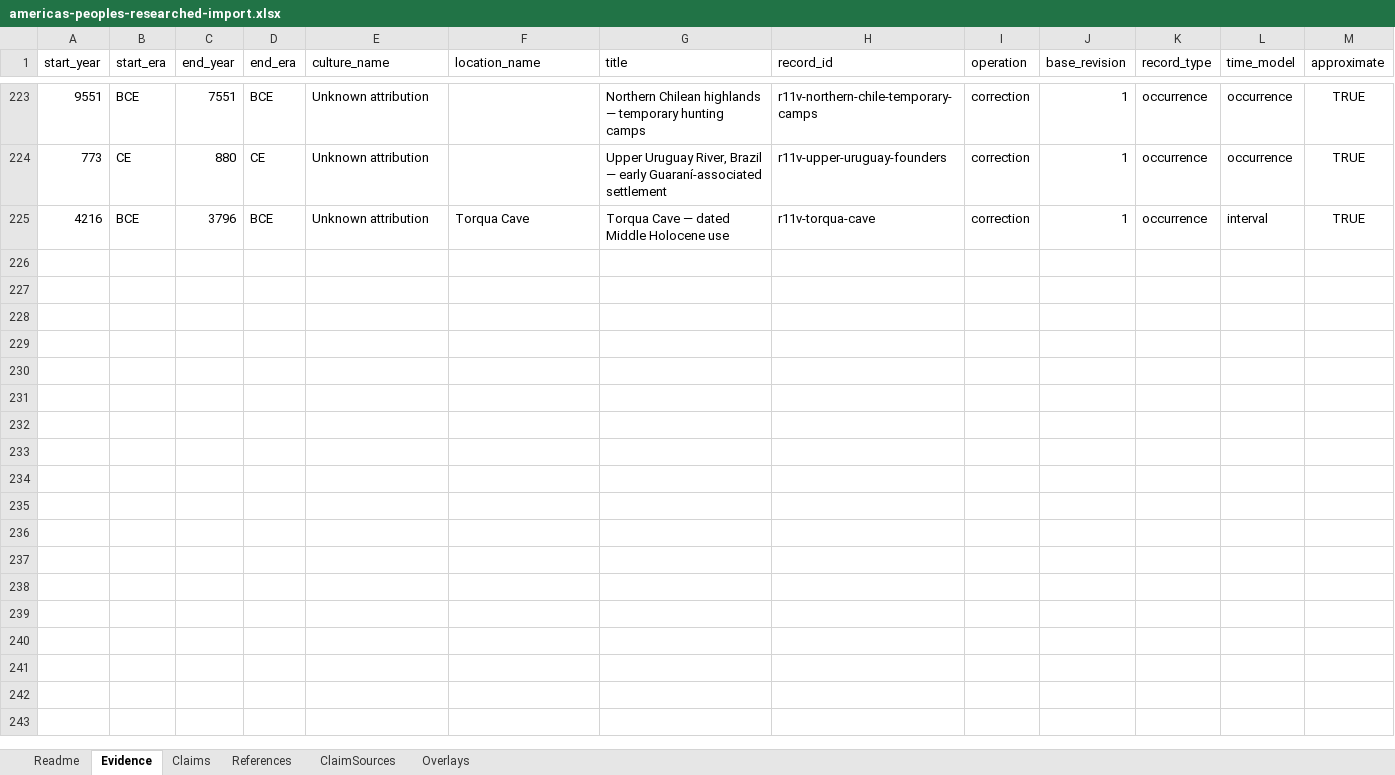
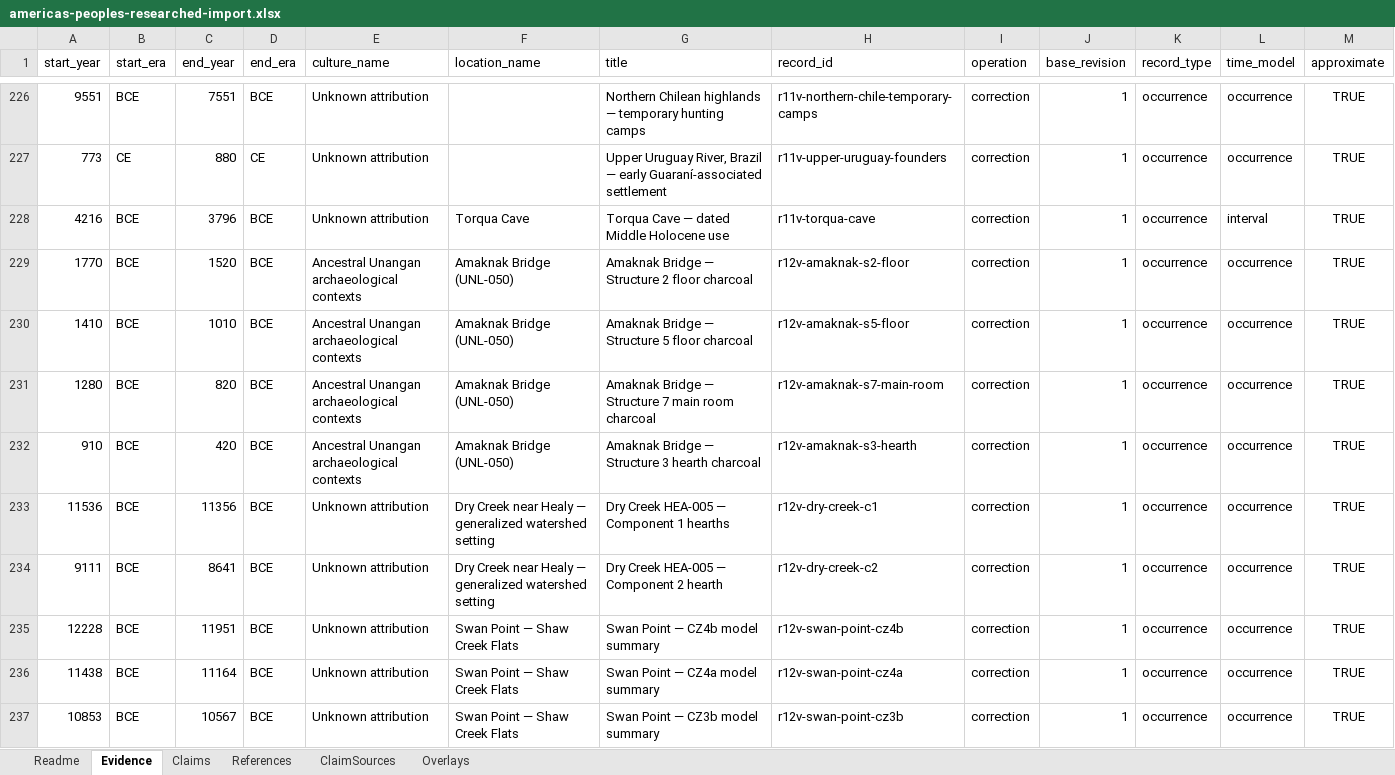
Before and after one commit to gavinfischer-keenan/americaspeoples, an Excel workbook: templates/americas-peoples-researched-import.xlsx, sheet Evidence, drawn as a sheet; only a part is shown, gaps mark what is left out; values as stored, in another font and other column widths than the file's, no borders; rows hold the shown columns only; the diff covers the shown part only; the diff names each change by its address in the sheet, - before the commit and + after, or states it on an @@ line.

Commit message:
Release v0.4.6 with reviewed regional evidence and refreshed coverage

```diff
--- a/templates/americas-peoples-researched-import.xlsx (sheet Evidence)
+++ b/templates/americas-peoples-researched-import.xlsx (sheet Evidence)
+row 229: 1770 | BCE | 1520 | BCE | Ancestral Unangan archaeological contexts | Amaknak Bridge (UNL-050) | Amaknak Bridge — Structure 2 floor charcoal | r12v-amaknak-s2-floor | correction | 1 | occurrence | occurrence | TRUE
+row 230: 1410 | BCE | 1010 | BCE | Ancestral Unangan archaeological contexts | Amaknak Bridge (UNL-050) | Amaknak Bridge — Structure 5 floor charcoal | r12v-amaknak-s5-floor | correction | 1 | occurrence | occurrence | TRUE
+row 231: 1280 | BCE | 820 | BCE | Ancestral Unangan archaeological contexts | Amaknak Bridge (UNL-050) | Amaknak Bridge — Structure 7 main room charcoal | r12v-amaknak-s7-main-room | correction | 1 | occurrence | occurrence | TRUE
+row 232: 910 | BCE | 420 | BCE | Ancestral Unangan archaeological contexts | Amaknak Bridge (UNL-050) | Amaknak Bridge — Structure 3 hearth charcoal | r12v-amaknak-s3-hearth | correction | 1 | occurrence | occurrence | TRUE
+row 233: 11536 | BCE | 11356 | BCE | Unknown attribution | Dry Creek near Healy — generalized watershed setting | Dry Creek HEA-005 — Component 1 hearths | r12v-dry-creek-c1 | correction | 1 | occurrence | occurrence | TRUE
+row 234: 9111 | BCE | 8641 | BCE | Unknown attribution | Dry Creek near Healy — generalized watershed setting | Dry Creek HEA-005 — Component 2 hearth | r12v-dry-creek-c2 | correction | 1 | occurrence | occurrence | TRUE
+row 235: 12228 | BCE | 11951 | BCE | Unknown attribution | Swan Point — Shaw Creek Flats | Swan Point — CZ4b model summary | r12v-swan-point-cz4b | correction | 1 | occurrence | occurrence | TRUE
+row 236: 11438 | BCE | 11164 | BCE | Unknown attribution | Swan Point — Shaw Creek Flats | Swan Point — CZ4a model summary | r12v-swan-point-cz4a | correction | 1 | occurrence | occurrence | TRUE
+row 237: 10853 | BCE | 10567 | BCE | Unknown attribution | Swan Point — Shaw Creek Flats | Swan Point — CZ3b model summary | r12v-swan-point-cz3b | correction | 1 | occurrence | occurrence | TRUE
```
Also changed, not shown: 38 added rows and 3 edited cells elsewhere in this sheet, sheet References, sheet Overlays, sheet ClaimSources, sheet Claims, sheet Readme, 27 other files.
